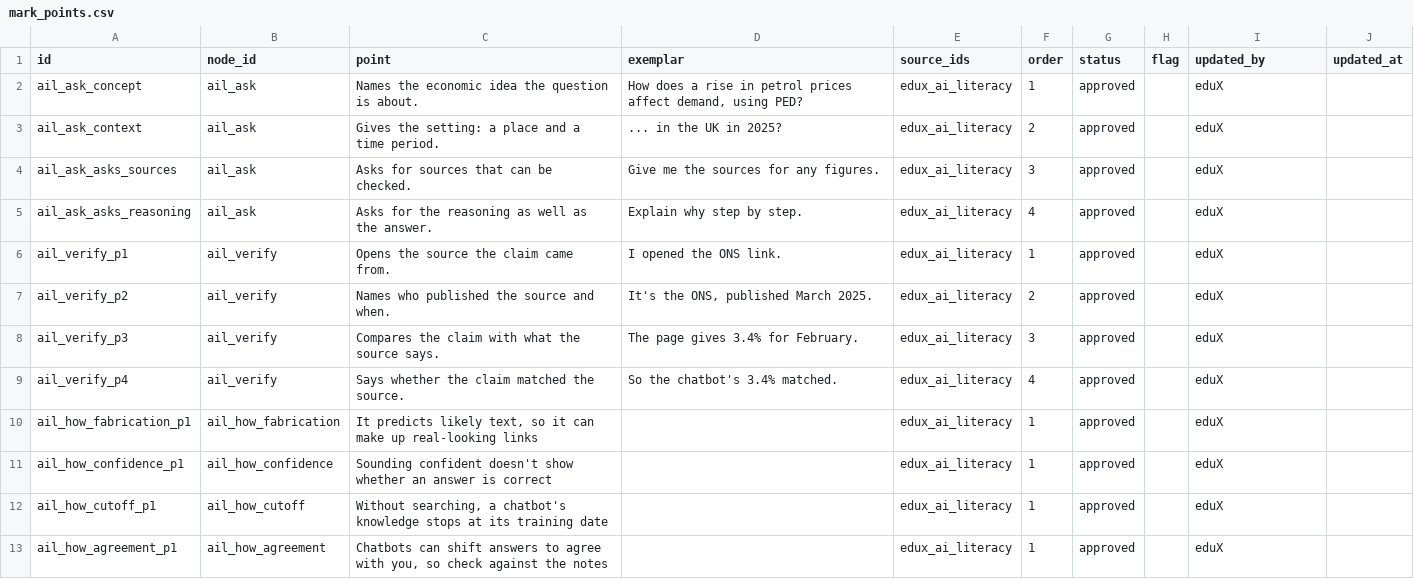
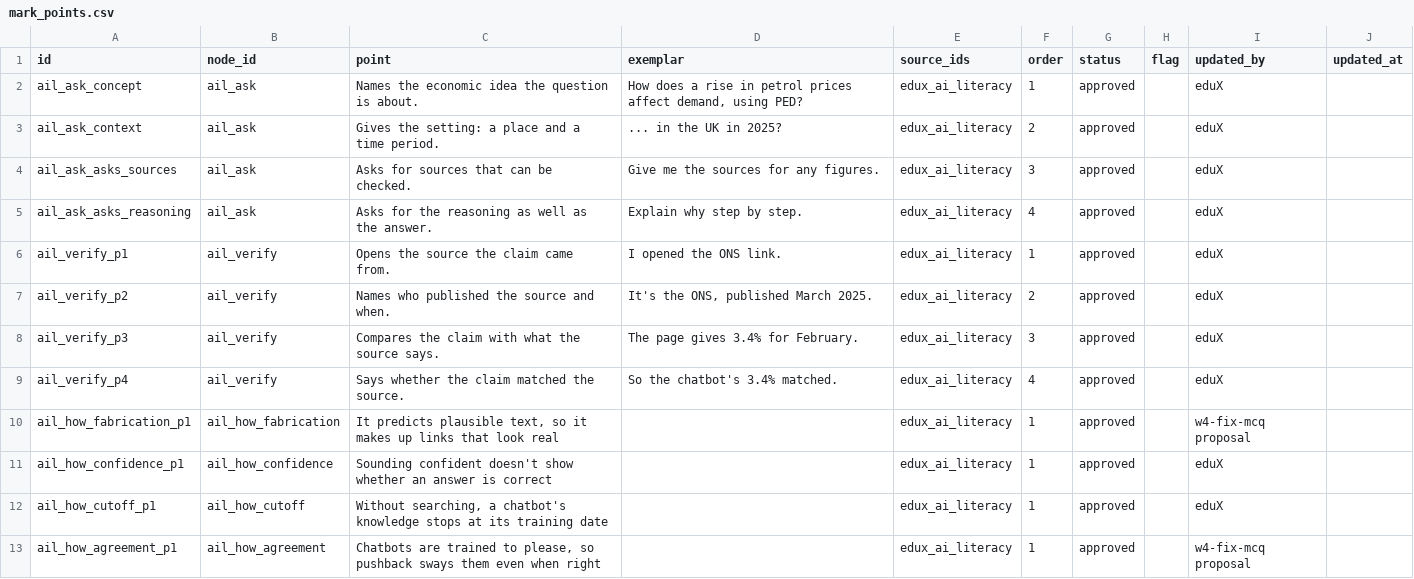
Before and after one commit to Hxpnot1c/eduX26, a CSV file: ingest/ai_literacy/mark_points.csv, drawn as a sheet; the diff names each change by its address in the sheet, - before the commit and + after, or states it on an @@ line.

```diff
--- a/ingest/ai_literacy/mark_points.csv
+++ b/ingest/ai_literacy/mark_points.csv
-C10 (point): It predicts likely text, so it can make up real-looking links
+C10 (point): It predicts plausible text, so it makes up links that look real
-I10 (updated_by): eduX
+I10 (updated_by): w4-fix-mcq proposal
-C13 (point): Chatbots can shift answers to agree with you, so check against the notes
+C13 (point): Chatbots are trained to please, so pushback sways them even when right
-I13 (updated_by): eduX
+I13 (updated_by): w4-fix-mcq proposal
```
Also changed, not shown: coursepacks/example-mini/mark_points.csv, coursepacks/example-mini/misconceptions.csv, 10 other files.
